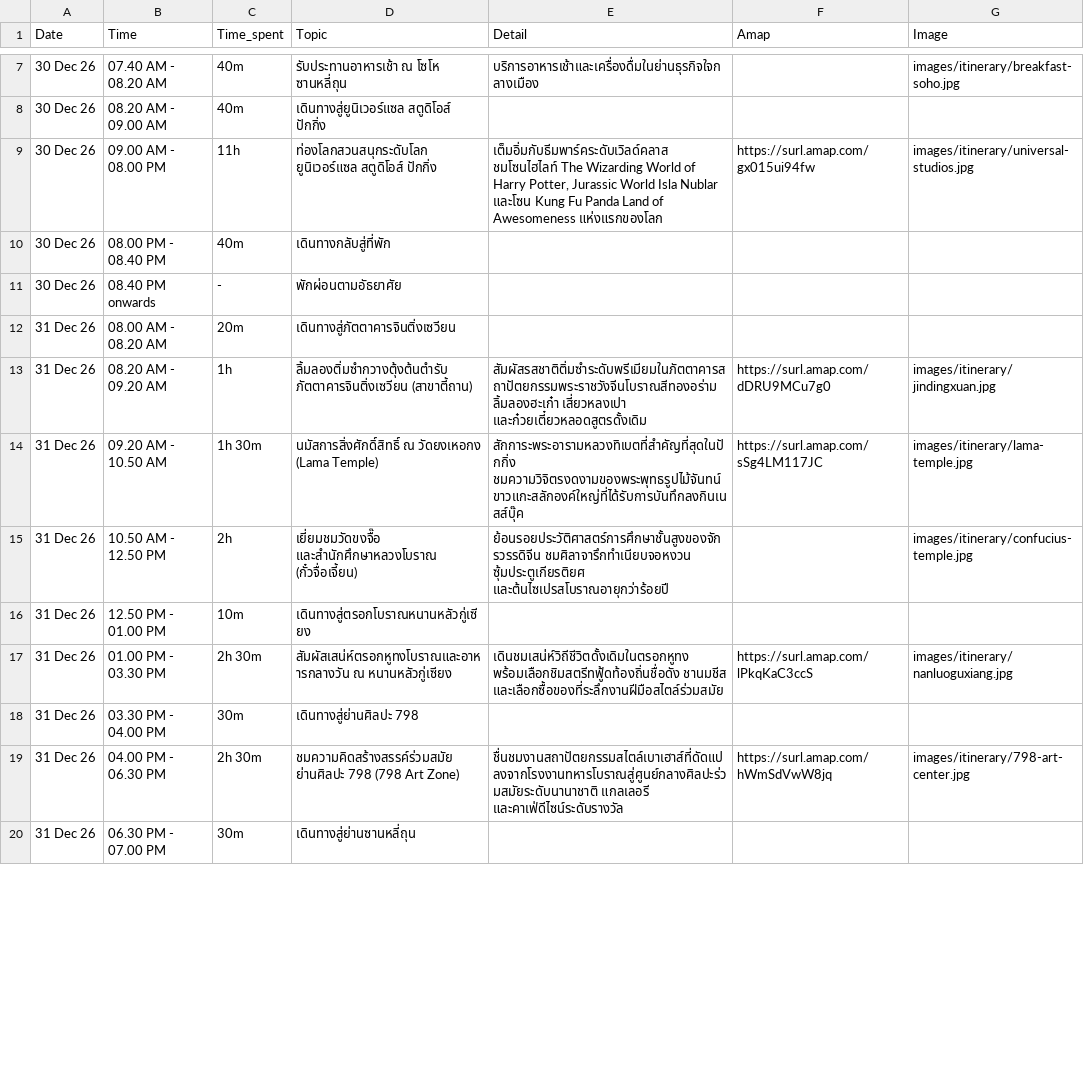
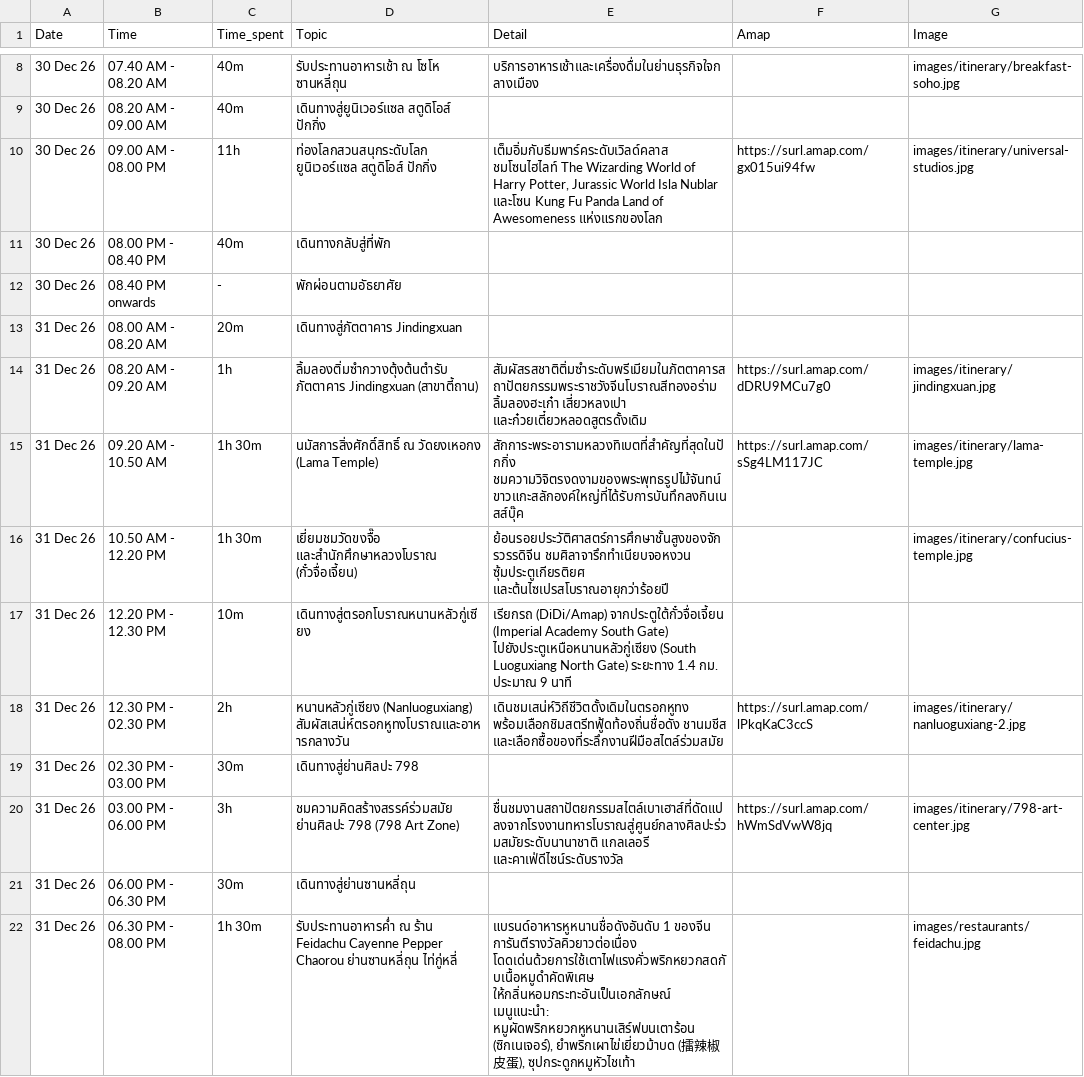
Before and after one commit to asamaliammukda-ux/beijing2026, a CSV file: data/itinerary.csv, drawn as a sheet; only a part is shown, gaps mark what is left out; the diff covers the shown part only.

Commit message:
Rework Day 3-4-6 itinerary, restaurant details, and images
- Day 3: swap Qianmen for direct Forbidden City -> Long Time Ago ->
  Temple of Heaven -> Hongqiao Market flow, add walking route detail,
  split Sanlitun evening into dinner + free shopping
- Day 4: replace Silk Street Market stop with Beijing Fuli Plaza Store
- Day 6 (31 Dec): trim Guozijian/hutong timing, split Sanlitun evening
  into Feidachu dinner + free shopping
- Add Long Time Ago queueing instructions, English restaurant names
  across itinerary, restaurant Story/Menu details for Sanlitun dinners
- Move BUTTERFUL & CREAMOROUS to Sweet category
- Swap/rename itinerary images (Nanluoguxiang, Poetry‧Wine, Hongqiao
  Market, Fuli Plaza)

```diff
--- a/data/itinerary.csv
+++ b/data/itinerary.csv
@@ -11,10 +12,11 @@ Date,Time,Time_spent,Topic,Detail,Amap,Image
 30 Dec 26,08.40 PM onwards,-,พักผ่อนตามอัธยาศัย,,,
-31 Dec 26,08.00 AM - 08.20 AM,20m,เดินทางสู่ภัตตาคารจินติ่งเซวียน,,,
-31 Dec 26,08.20 AM - 09.20 AM,1h,ลิ้มลองติ่มซำกวางตุ้งต้นตำรับ ภัตตาคารจินติ่งเซวียน (สาขาตี้ถาน),"สัมผัสรสชาติติ่มซำระดับพรีเมียมในภัตตาคารสถาปัตยกรรมพระราชวังจีนโบราณสีทองอร่าม ลิ้มลองฮะเก๋า เสี่ยวหลงเปา และก๋วยเตี๋ยวหลอดสูตรดั้งเดิม",https://surl.amap.com/dDRU9MCu7g0,images/itinerary/jindingxuan.jpg
+31 Dec 26,08.00 AM - 08.20 AM,20m,เดินทางสู่ภัตตาคาร Jindingxuan,,,
+31 Dec 26,08.20 AM - 09.20 AM,1h,ลิ้มลองติ่มซำกวางตุ้งต้นตำรับ ภัตตาคาร Jindingxuan (สาขาตี้ถาน),"สัมผัสรสชาติติ่มซำระดับพรีเมียมในภัตตาคารสถาปัตยกรรมพระราชวังจีนโบราณสีทองอร่าม ลิ้มลองฮะเก๋า เสี่ยวหลงเปา และก๋วยเตี๋ยวหลอดสูตรดั้งเดิม",https://surl.amap.com/dDRU9MCu7g0,images/itinerary/jindingxuan.jpg
 31 Dec 26,09.20 AM - 10.50 AM,1h 30m,นมัสการสิ่งศักดิ์สิทธิ์ ณ วัดยงเหอกง (Lama Temple),"สักการะพระอารามหลวงทิเบตที่สำคัญที่สุดในปักกิ่ง ชมความวิจิตรงดงามของพระพุทธรูปไม้จันทน์ขาวแกะสลักองค์ใหญ่ที่ได้รับการบันทึกลงกินเนสส์บุ๊ค",https://surl.amap.com/sSg4LM117JC,images/itinerary/lama-temple.jpg
-31 Dec 26,10.50 AM - 12.50 PM,2h,"เยี่ยมชมวัดขงจื๊อ และสำนักศึกษาหลวงโบราณ (กั๋วจื่อเจี้ยน)","ย้อนรอยประวัติศาสตร์การศึกษาชั้นสูงของจักรวรรดิจีน ชมศิลาจารึกทำเนียบจอหงวน ซุ้มประตูเกียรติยศ และต้นไซเปรสโบราณอายุกว่าร้อยปี",,images/itinerary/confucius-temple.jpg
-31 Dec 26,12.50 PM - 01.00 PM,10m,เดินทางสู่ตรอกโบราณหนานหลัวกู่เซียง,,,
-31 Dec 26,01.00 PM - 03.30 PM,2h 30m,สัมผัสเสน่ห์ตรอกหูทงโบราณและอาหารกลางวัน ณ หนานหลัวกู่เซียง,"เดินชมเสน่ห์วิถีชีวิตดั้งเดิมในตรอกหูทง พร้อมเลือกชิมสตรีทฟู้ดท้องถิ่นชื่อดัง ชานมชีส และเลือกซื้อของที่ระลึกงานฝีมือสไตล์ร่วมสมัย",https://surl.amap.com/lPkqKaC3ccS,images/itinerary/nanluoguxiang.jpg
-31 Dec 26,03.30 PM - 04.00 PM,30m,เดินทางสู่ย่านศิลปะ 798,,,
-31 Dec 26,04.00 PM - 06.30 PM,2h 30m,ชมความคิดสร้างสรรค์ร่วมสมัย ย่านศิลปะ 798 (798 Art Zone),"ชื่นชมงานสถาปัตยกรรมสไตล์เบาเฮาส์ที่ดัดแปลงจากโรงงานทหารโบราณสู่ศูนย์กลางศิลปะร่วมสมัยระดับนานาชาติ แกลเลอรี และคาเฟ่ดีไซน์ระดับรางวัล",https://surl.amap.com/hWmSdVwW8jq,images/itinerary/798-art-center.jpg
-31 Dec 26,06.30 PM - 07.00 PM,30m,เดินทางสู่ย่านซานหลี่ถุน,,,
+31 Dec 26,10.50 AM - 12.20 PM,1h 30m,"เยี่ยมชมวัดขงจื๊อ และสำนักศึกษาหลวงโบราณ (กั๋วจื่อเจี้ยน)","ย้อนรอยประวัติศาสตร์การศึกษาชั้นสูงของจักรวรรดิจีน ชมศิลาจารึกทำเนียบจอหงวน ซุ้มประตูเกียรติยศ และต้นไซเปรสโบราณอายุกว่าร้อยปี",,images/itinerary/confucius-temple.jpg
+31 Dec 26,12.20 PM - 12.30 PM,10m,เดินทางสู่ตรอกโบราณหนานหลัวกู่เซียง,"เรียกรถ (DiDi/Amap) จากประตูใต้กั๋วจื่อเจี้ยน (Imperial Academy South Gate) ไปยังประตูเหนือหนานหลัวกู่เซียง (South Luoguxiang North Gate) ระยะทาง 1.4 กม. ประมาณ 9 นาที",,
+31 Dec 26,12.30 PM - 02.30 PM,2h,"หนานหลัวกู่เซียง (Nanluoguxiang) สัมผัสเสน่ห์ตรอกหูทงโบราณและอาหารกลางวัน","เดินชมเสน่ห์วิถีชีวิตดั้งเดิมในตรอกหูทง พร้อมเลือกชิมสตรีทฟู้ดท้องถิ่นชื่อดัง ชานมชีส และเลือกซื้อของที่ระลึกงานฝีมือสไตล์ร่วมสมัย",https://surl.amap.com/lPkqKaC3ccS,images/itinerary/nanluoguxiang-2.jpg
+31 Dec 26,02.30 PM - 03.00 PM,30m,เดินทางสู่ย่านศิลปะ 798,,,
+31 Dec 26,03.00 PM - 06.00 PM,3h,ชมความคิดสร้างสรรค์ร่วมสมัย ย่านศิลปะ 798 (798 Art Zone),"ชื่นชมงานสถาปัตยกรรมสไตล์เบาเฮาส์ที่ดัดแปลงจากโรงงานทหารโบราณสู่ศูนย์กลางศิลปะร่วมสมัยระดับนานาชาติ แกลเลอรี และคาเฟ่ดีไซน์ระดับรางวัล",https://surl.amap.com/hWmSdVwW8jq,images/itinerary/798-art-center.jpg
+31 Dec 26,06.00 PM - 06.30 PM,30m,เดินทางสู่ย่านซานหลี่ถุน,,,
+31 Dec 26,06.30 PM - 08.00 PM,1h 30m,รับประทานอาหารค่ำ ณ ร้าน Feidachu Cayenne Pepper Chaorou ย่านซานหลี่ถุน ไท่กู่หลี่,"แบรนด์อาหารหูหนานชื่อดังอันดับ 1 ของจีน การันตีรางวัลคิวยาวต่อเนื่อง โดดเด่นด้วยการใช้เตาไฟแรงคั่วพริกหยวกสดกับเนื้อหมูดำคัดพิเศษ ให้กลิ่นหอมกระทะอันเป็นเอกลักษณ์ เมนูแนะนำ: หมูผัดพริกหยวกหูหนานเสิร์ฟบนเตาร้อน (ซิกเนเจอร์), ยำพริกเผาไข่เยี่ยวม้าบด (擂辣椒皮蛋), ซุปกระดูกหมูหัวไชเท้า",,images/restaurants/feidachu.jpg
```
Also changed, not shown: 8 added rows, 7 removed rows and 20 edited cells elsewhere in this file, data/restaurants.csv, 6 other files.
